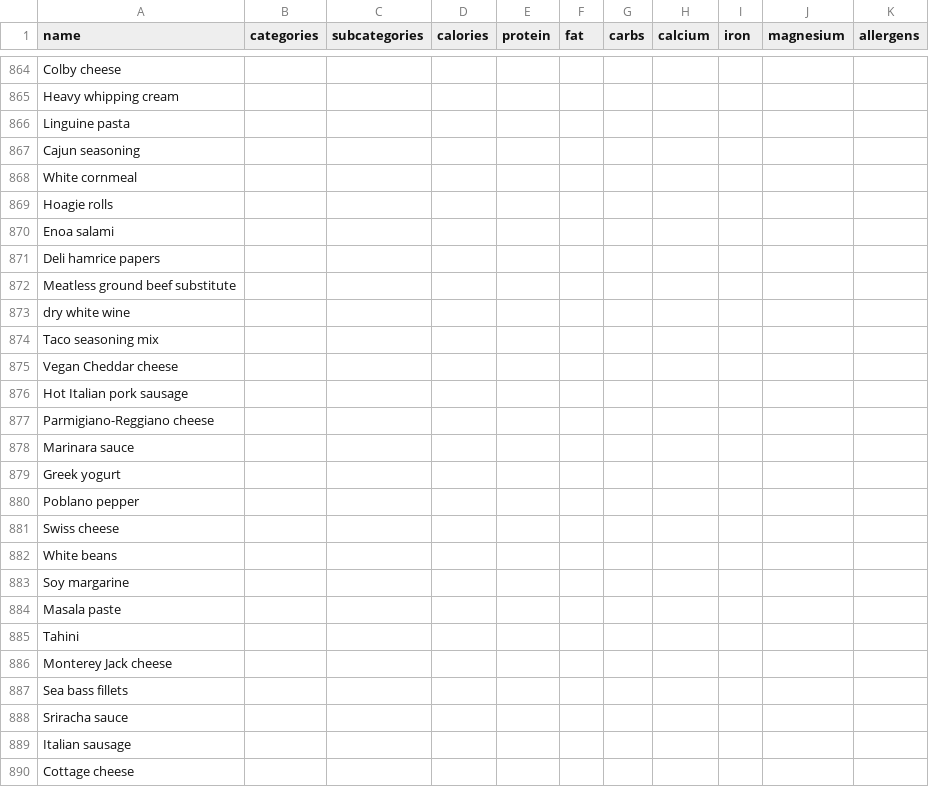
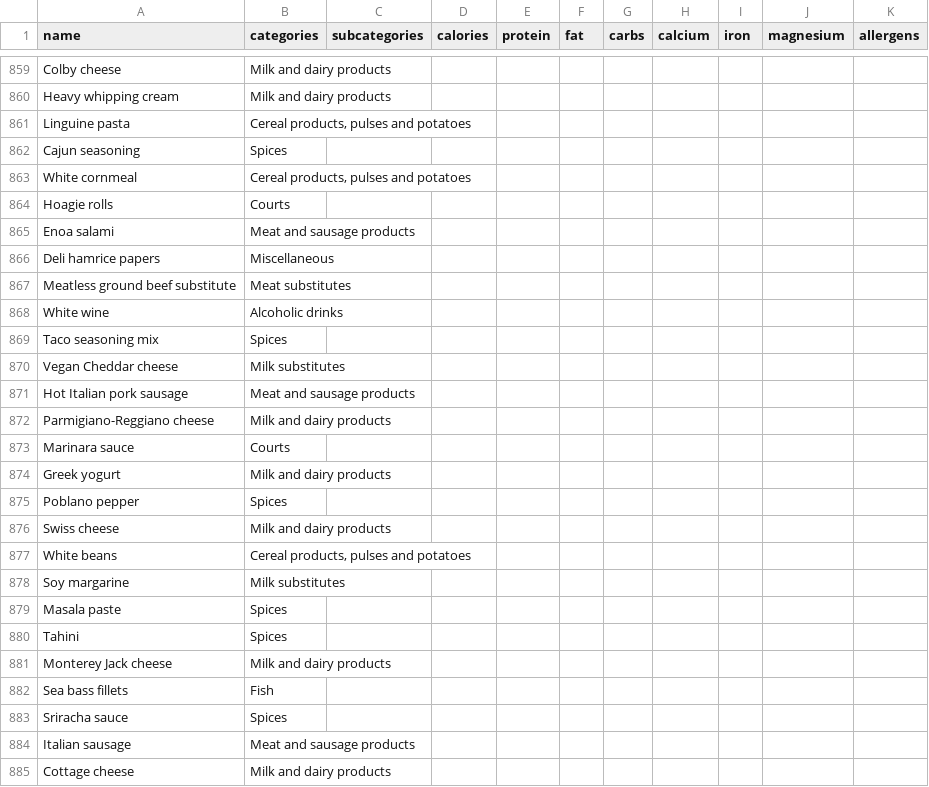
Before and after one commit to fichtnerma/Tastyplan, a CSV file: api/src/initializer/data/ingredients.csv, drawn as a sheet; only a part is shown, gaps mark what is left out; removed rows and columns are numbered as before the commit, all else as after; the diff covers the shown part only; the diff names each change by its address in the sheet, - before the commit and + after, or states it on an @@ line.

```diff
--- a/api/src/initializer/data/ingredients.csv
+++ b/api/src/initializer/data/ingredients.csv
-B859:B860 (categories): (empty)
+B859:B860 (categories): Milk and dairy products
-B861 (categories): (empty)
+B861 (categories): Cereal products, pulses and potatoes
-B862 (categories): (empty)
+B862 (categories): Spices
-B863 (categories): (empty)
+B863 (categories): Cereal products, pulses and potatoes
-B864 (categories): (empty)
+B864 (categories): Courts
-B865 (categories): (empty)
+B865 (categories): Meat and sausage products
-B866 (categories): (empty)
+B866 (categories): Miscellaneous
-B867 (categories): (empty)
+B867 (categories): Meat substitutes
-row 873: dry white wine
+row 868: White wine | Alcoholic drinks
-B869 (categories): (empty)
+B869 (categories): Spices
-B870 (categories): (empty)
+B870 (categories): Milk substitutes
-B871 (categories): (empty)
+B871 (categories): Meat and sausage products
-B872 (categories): (empty)
+B872 (categories): Milk and dairy products
-B873 (categories): (empty)
+B873 (categories): Courts
-B874 (categories): (empty)
+B874 (categories): Milk and dairy products
-B875 (categories): (empty)
+B875 (categories): Spices
-B876 (categories): (empty)
+B876 (categories): Milk and dairy products
-B877 (categories): (empty)
+B877 (categories): Cereal products, pulses and potatoes
-B878 (categories): (empty)
+B878 (categories): Milk substitutes
-B879:B880 (categories): (empty)
+B879:B880 (categories): Spices
-B881 (categories): (empty)
+B881 (categories): Milk and dairy products
-B882 (categories): (empty)
+B882 (categories): Fish
-B883 (categories): (empty)
+B883 (categories): Spices
-B884 (categories): (empty)
+B884 (categories): Meat and sausage products
-B885 (categories): (empty)
+B885 (categories): Milk and dairy products
```
Also changed, not shown: 8 added rows, 7 removed rows and 102 edited cells elsewhere in this file.
